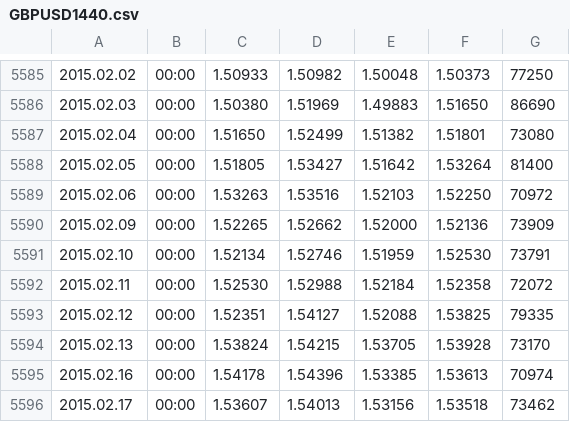
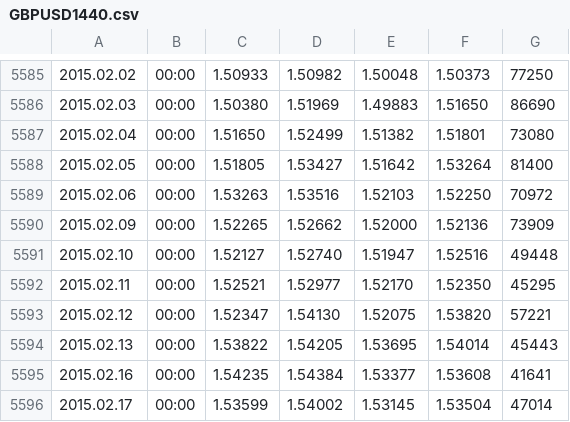
Before and after one commit to Tjorriemorrie/trading, a CSV file: data/GBPUSD1440.csv, drawn as a sheet; only a part is shown, gaps mark what is left out; the diff covers the shown part only.

```diff
--- a/data/GBPUSD1440.csv
+++ b/data/GBPUSD1440.csv
@@ -5590,7 +5590,7 @@
 2015.02.09,00:00,1.52265,1.52662,1.52000,1.52136,73909
-2015.02.10,00:00,1.52134,1.52746,1.51959,1.52530,73791
-2015.02.11,00:00,1.52530,1.52988,1.52184,1.52358,72072
-2015.02.12,00:00,1.52351,1.54127,1.52088,1.53825,79335
-2015.02.13,00:00,1.53824,1.54215,1.53705,1.53928,73170
-2015.02.16,00:00,1.54178,1.54396,1.53385,1.53613,70974
-2015.02.17,00:00,1.53607,1.54013,1.53156,1.53518,73462
+2015.02.10,00:00,1.52127,1.52740,1.51947,1.52516,49448
+2015.02.11,00:00,1.52521,1.52977,1.52170,1.52350,45295
+2015.02.12,00:00,1.52347,1.54130,1.52075,1.53820,57221
+2015.02.13,00:00,1.53822,1.54205,1.53695,1.54014,45443
+2015.02.16,00:00,1.54235,1.54384,1.53377,1.53608,41641
+2015.02.17,00:00,1.53599,1.54002,1.53145,1.53504,47014
```
Also changed, not shown: 4 added rows and 19 edited cells elsewhere in this file, data/EURGBP1440.csv, data/EURUSD1440.csv, 4 other files.
